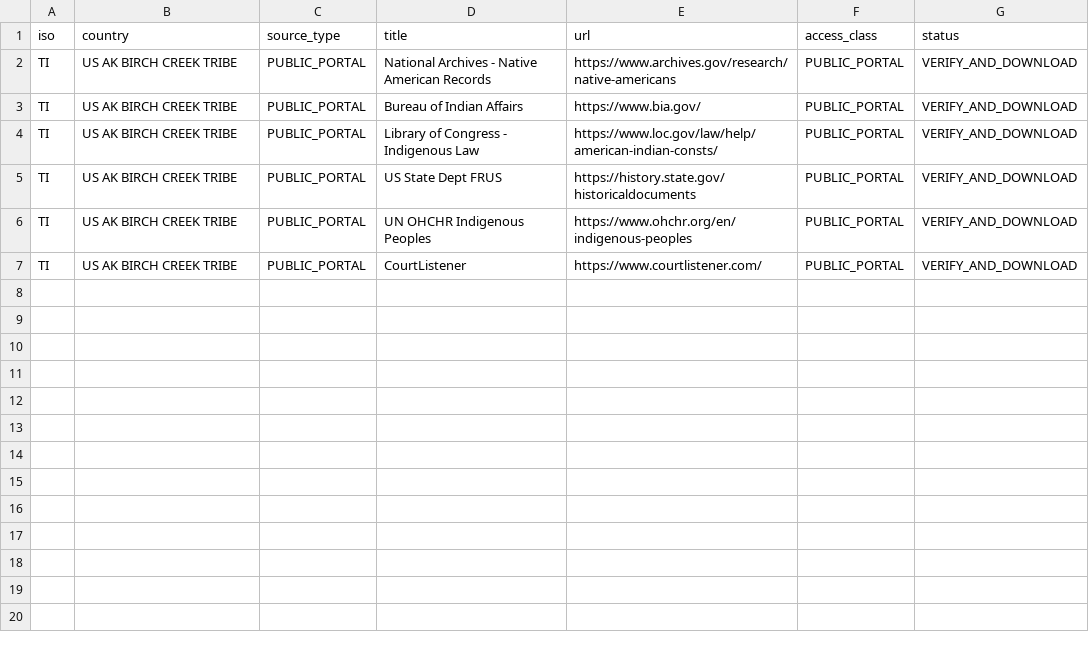
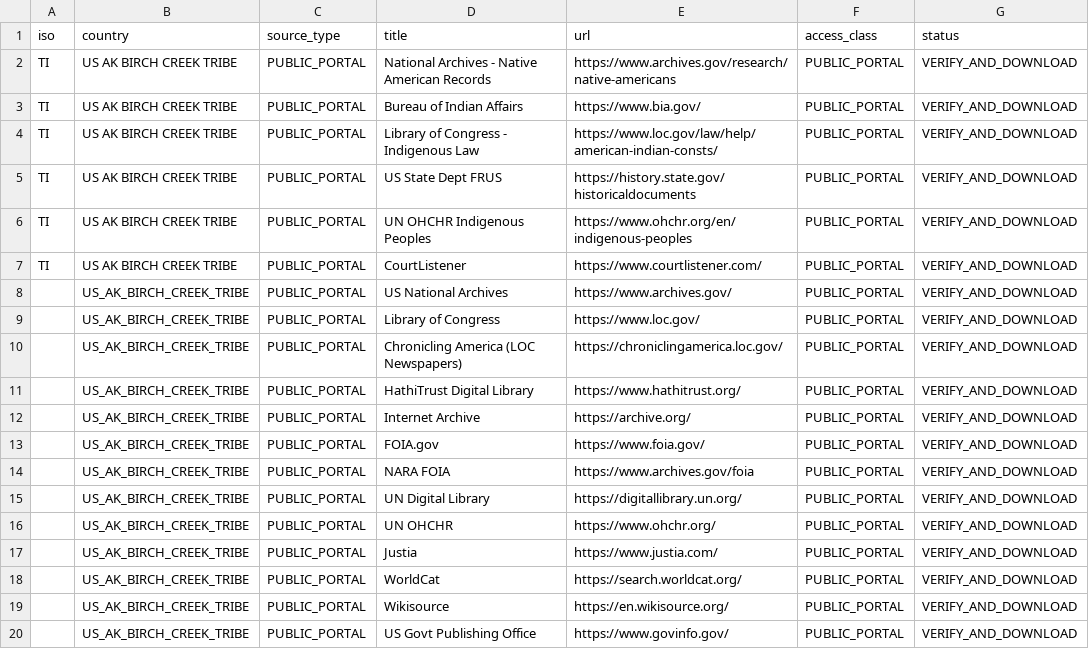
Before and after one commit to GlobalRestitutionAlliance/turtle-island-us-ak-birch-creek-tribe-master-litigation, a CSV file: 03_Evidentiary_Exhibits/PRIMARY_PUBLIC_SOURCES.csv, drawn as a sheet.

Commit message:
Expand primary public source registries (Batch 2)

```diff
--- a/03_Evidentiary_Exhibits/PRIMARY_PUBLIC_SOURCES.csv
+++ b/03_Evidentiary_Exhibits/PRIMARY_PUBLIC_SOURCES.csv
@@ -7 +7,14 @@ TI,US AK BIRCH CREEK TRIBE,PUBLIC_PORTAL,UN OHCHR Indigenous Peoples,https://www
 TI,US AK BIRCH CREEK TRIBE,PUBLIC_PORTAL,CourtListener,https://www.courtlistener.com/,PUBLIC_PORTAL,VERIFY_AND_DOWNLOAD
+,US_AK_BIRCH_CREEK_TRIBE,PUBLIC_PORTAL,US National Archives,https://www.archives.gov/,PUBLIC_PORTAL,VERIFY_AND_DOWNLOAD
+,US_AK_BIRCH_CREEK_TRIBE,PUBLIC_PORTAL,Library of Congress,https://www.loc.gov/,PUBLIC_PORTAL,VERIFY_AND_DOWNLOAD
+,US_AK_BIRCH_CREEK_TRIBE,PUBLIC_PORTAL,Chronicling America (LOC Newspapers),https://chroniclingamerica.loc.gov/,PUBLIC_PORTAL,VERIFY_AND_DOWNLOAD
+,US_AK_BIRCH_CREEK_TRIBE,PUBLIC_PORTAL,HathiTrust Digital Library,https://www.hathitrust.org/,PUBLIC_PORTAL,VERIFY_AND_DOWNLOAD
+,US_AK_BIRCH_CREEK_TRIBE,PUBLIC_PORTAL,Internet Archive,https://archive.org/,PUBLIC_PORTAL,VERIFY_AND_DOWNLOAD
+,US_AK_BIRCH_CREEK_TRIBE,PUBLIC_PORTAL,FOIA.gov,https://www.foia.gov/,PUBLIC_PORTAL,VERIFY_AND_DOWNLOAD
+,US_AK_BIRCH_CREEK_TRIBE,PUBLIC_PORTAL,NARA FOIA,https://www.archives.gov/foia,PUBLIC_PORTAL,VERIFY_AND_DOWNLOAD
+,US_AK_BIRCH_CREEK_TRIBE,PUBLIC_PORTAL,UN Digital Library,https://digitallibrary.un.org/,PUBLIC_PORTAL,VERIFY_AND_DOWNLOAD
+,US_AK_BIRCH_CREEK_TRIBE,PUBLIC_PORTAL,UN OHCHR,https://www.ohchr.org/,PUBLIC_PORTAL,VERIFY_AND_DOWNLOAD
+,US_AK_BIRCH_CREEK_TRIBE,PUBLIC_PORTAL,Justia,https://www.justia.com/,PUBLIC_PORTAL,VERIFY_AND_DOWNLOAD
+,US_AK_BIRCH_CREEK_TRIBE,PUBLIC_PORTAL,WorldCat,https://search.worldcat.org/,PUBLIC_PORTAL,VERIFY_AND_DOWNLOAD
+,US_AK_BIRCH_CREEK_TRIBE,PUBLIC_PORTAL,Wikisource,https://en.wikisource.org/,PUBLIC_PORTAL,VERIFY_AND_DOWNLOAD
+,US_AK_BIRCH_CREEK_TRIBE,PUBLIC_PORTAL,US Govt Publishing Office,https://www.govinfo.gov/,PUBLIC_PORTAL,VERIFY_AND_DOWNLOAD
```
Also changed, not shown: 2 other files.
